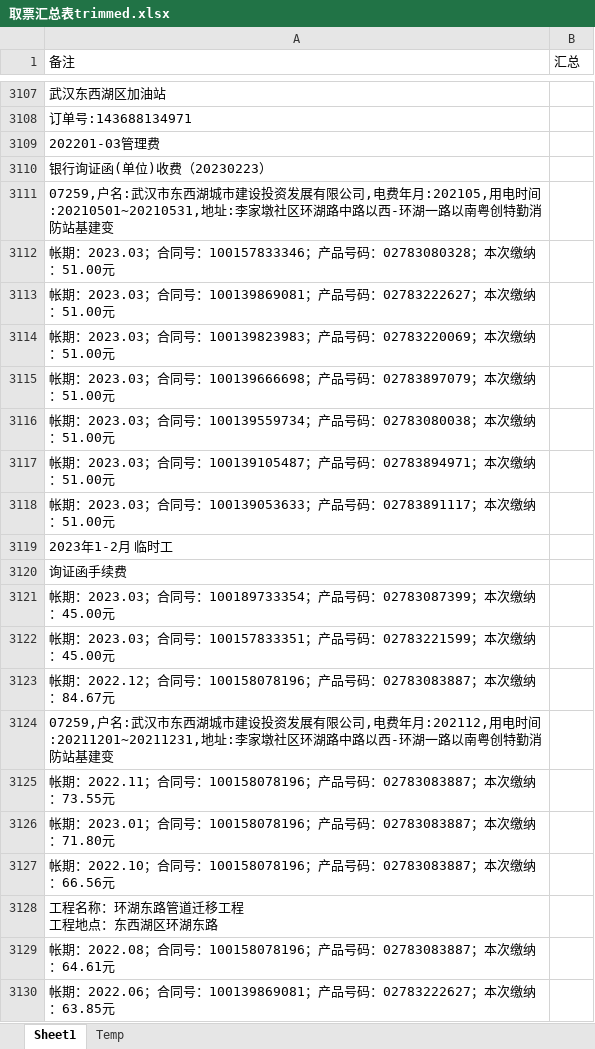
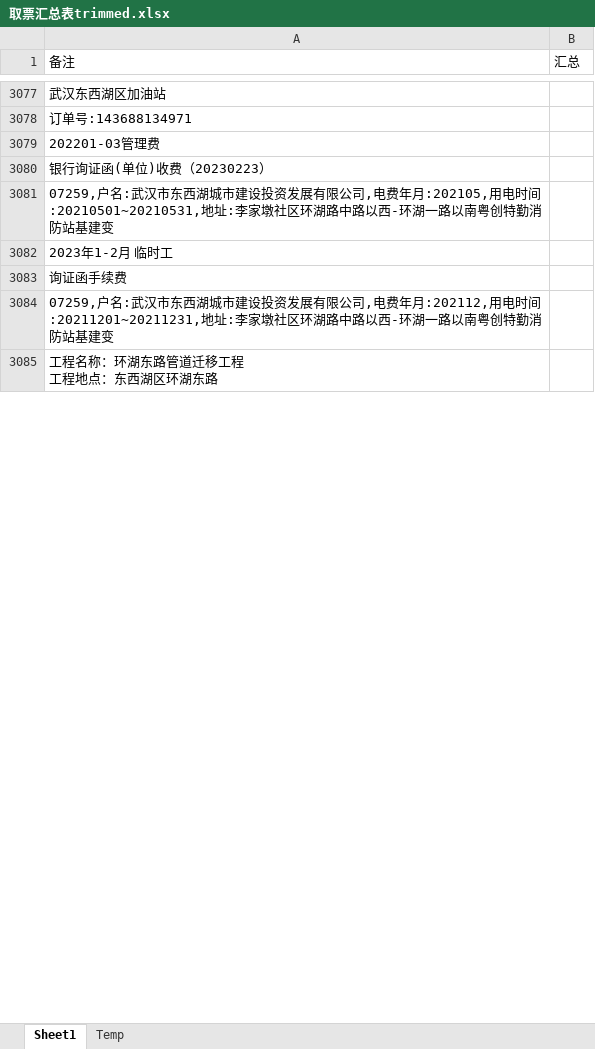
Before and after one commit to apweili/Scratch, an Excel workbook: ConsoleApp1/ReducedData/cwj/取票汇总表trimmed.xlsx, sheet Sheet1, drawn as a sheet; only a part is shown, gaps mark what is left out; values as stored, in another font and other column widths than the file's, no borders; the diff covers the shown part only; the diff names each change by its address in the sheet, - before the commit and + after, or states it on an @@ line.

```diff
--- a/ConsoleApp1/ReducedData/cwj/取票汇总表trimmed.xlsx (sheet Sheet1)
+++ b/ConsoleApp1/ReducedData/cwj/取票汇总表trimmed.xlsx (sheet Sheet1)
-row 3112: 帐期：2023.03；合同号：100157833346；产品号码：02783080328；本次缴纳：51.00元
-row 3113: 帐期：2023.03；合同号：100139869081；产品号码：02783222627；本次缴纳：51.00元
-row 3114: 帐期：2023.03；合同号：100139823983；产品号码：02783220069；本次缴纳：51.00元
-row 3115: 帐期：2023.03；合同号：100139666698；产品号码：02783897079；本次缴纳：51.00元
-row 3116: 帐期：2023.03；合同号：100139559734；产品号码：02783080038；本次缴纳：51.00元
-row 3117: 帐期：2023.03；合同号：100139105487；产品号码：02783894971；本次缴纳：51.00元
-row 3118: 帐期：2023.03；合同号：100139053633；产品号码：02783891117；本次缴纳：51.00元
-row 3121: 帐期：2023.03；合同号：100189733354；产品号码：02783087399；本次缴纳：45.00元
-row 3122: 帐期：2023.03；合同号：100157833351；产品号码：02783221599；本次缴纳：45.00元
-row 3123: 帐期：2022.12；合同号：100158078196；产品号码：02783083887；本次缴纳：84.67元
-row 3125: 帐期：2022.11；合同号：100158078196；产品号码：02783083887；本次缴纳：73.55元
-row 3126: 帐期：2023.01；合同号：100158078196；产品号码：02783083887；本次缴纳：71.80元
-row 3127: 帐期：2022.10；合同号：100158078196；产品号码：02783083887；本次缴纳：66.56元
-row 3129: 帐期：2022.08；合同号：100158078196；产品号码：02783083887；本次缴纳：64.61元
-row 3130: 帐期：2022.06；合同号：100139869081；产品号码：02783222627；本次缴纳：63.85元
```
Also changed, not shown: 467 removed rows elsewhere in this sheet, ConsoleApp1/ReducedData/cwj/副本取票汇总表.xlsx, 5 other files.
